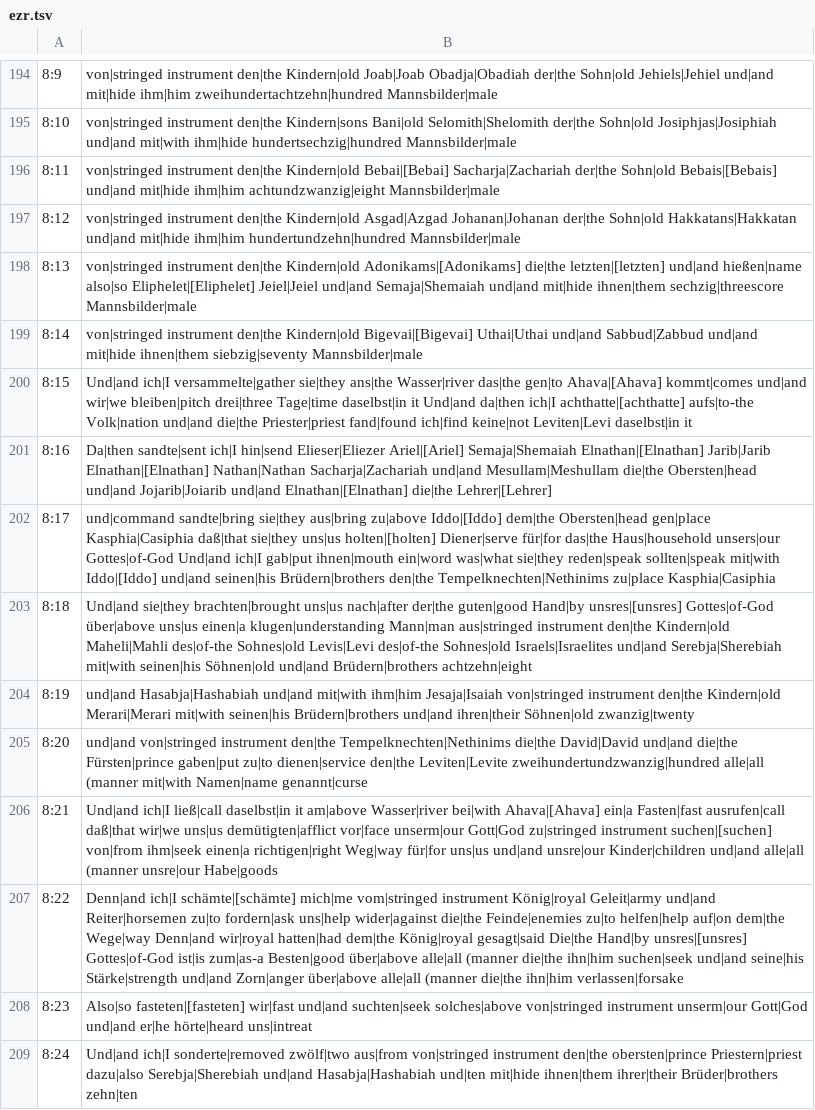
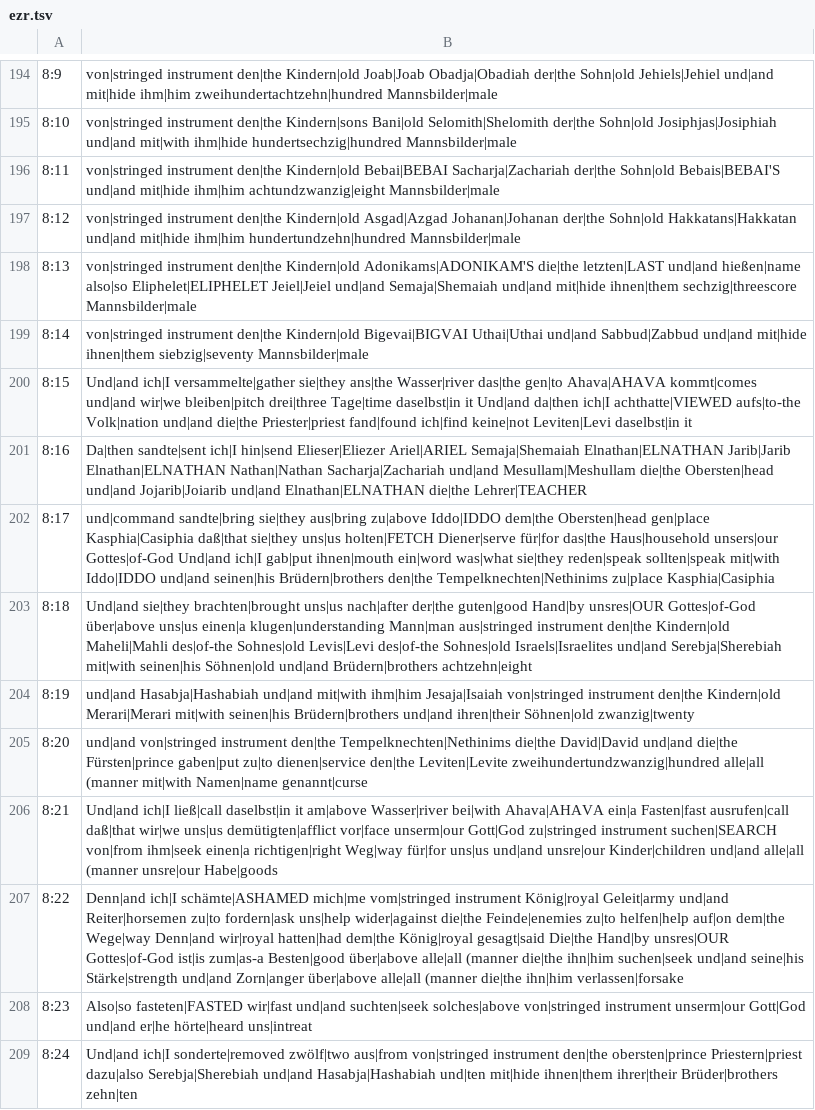
Before and after one commit to andrew-brook-rad/lexibridge, a TSV file: tools/interlinear/output/ezr.tsv, drawn as a sheet; only a part is shown, gaps mark what is left out; the diff covers the shown part only; the diff names each change by its address in the sheet, - before the commit and + after, or states it on an @@ line.

```diff
--- a/tools/interlinear/output/ezr.tsv
+++ b/tools/interlinear/output/ezr.tsv
-B196: …den|the Kindern|old Bebai|[Bebai] Sacharja|Zachariah der|the Sohn|old Bebais|[Bebais] und|and mit|hide…
+B196: …den|the Kindern|old Bebai|BEBAI Sacharja|Zachariah der|the Sohn|old Bebais|BEBAI'S und|and mit|hide…
-B198: …den|the Kindern|old Adonikams|[Adonikams] die|the letzten|[letzten] und|and hießen|name also|so Eliphelet|[Eliphelet] Jeiel|Jeiel und|and…
+B198: …den|the Kindern|old Adonikams|ADONIKAM'S die|the letzten|LAST und|and hießen|name also|so Eliphelet|ELIPHELET Jeiel|Jeiel und|and…
-B199: …den|the Kindern|old Bigevai|[Bigevai] Uthai|Uthai und|and…
+B199: …den|the Kindern|old Bigevai|BIGVAI Uthai|Uthai und|and…
-B200: …das|the gen|to Ahava|[Ahava] kommt|comes und|and wir|we bleiben|pitch drei|three Tage|time daselbst|in it Und|and da|then ich|I achthatte|[achthatte] aufs|to-the Volk|nation…
+B200: …das|the gen|to Ahava|AHAVA kommt|comes und|and wir|we bleiben|pitch drei|three Tage|time daselbst|in it Und|and da|then ich|I achthatte|VIEWED aufs|to-the Volk|nation…
-B201: …hin|send Elieser|Eliezer Ariel|[Ariel] Semaja|Shemaiah Elnathan|[Elnathan] Jarib|Jarib Elnathan|[Elnathan] Nathan|Nathan Sacharja|Zachariah und|and Mesullam|Meshullam die|the Obersten|head und|and Jojarib|Joiarib und|and Elnathan|[Elnathan] die|the Lehrer|[Lehrer]
+B201: …hin|send Elieser|Eliezer Ariel|ARIEL Semaja|Shemaiah Elnathan|ELNATHAN Jarib|Jarib Elnathan|ELNATHAN Nathan|Nathan Sacharja|Zachariah und|and Mesullam|Meshullam die|the Obersten|head und|and Jojarib|Joiarib und|and Elnathan|ELNATHAN die|the Lehrer|TEACHER
-B202: …aus|bring zu|above Iddo|[Iddo] dem|the Obersten|head gen|place Kasphia|Casiphia daß|that sie|they uns|us holten|[holten] Diener|serve für|for das|the Haus|household unsers|our Gottes|of-God Und|and ich|I gab|put ihnen|mouth ein|word was|what sie|they reden|speak sollten|speak mit|with Iddo|[Iddo] und|and seinen|his…
+B202: …aus|bring zu|above Iddo|IDDO dem|the Obersten|head gen|place Kasphia|Casiphia daß|that sie|they uns|us holten|FETCH Diener|serve für|for das|the Haus|household unsers|our Gottes|of-God Und|and ich|I gab|put ihnen|mouth ein|word was|what sie|they reden|speak sollten|speak mit|with Iddo|IDDO und|and seinen|his…
-B203: …guten|good Hand|by unsres|[unsres] Gottes|of-God über|above…
+B203: …guten|good Hand|by unsres|OUR Gottes|of-God über|above…
-B206: …Wasser|river bei|with Ahava|[Ahava] ein|a Fasten|fast ausrufen|call daß|that wir|we uns|us demütigten|afflict vor|face unserm|our Gott|God zu|stringed instrument suchen|[suchen] von|from ihm|seek…
+B206: …Wasser|river bei|with Ahava|AHAVA ein|a Fasten|fast ausrufen|call daß|that wir|we uns|us demütigten|afflict vor|face unserm|our Gott|God zu|stringed instrument suchen|SEARCH von|from ihm|seek…
-B207: Denn|and ich|I schämte|[schämte] mich|me vom|stringed instrument König|royal Geleit|army und|and Reiter|horsemen zu|to fordern|ask uns|help wider|against die|the Feinde|enemies zu|to helfen|help auf|on dem|the Wege|way Denn|and wir|royal hatten|had dem|the König|royal gesagt|said Die|the Hand|by unsres|[unsres] Gottes|of-God ist|is…
+B207: Denn|and ich|I schämte|ASHAMED mich|me vom|stringed instrument König|royal Geleit|army und|and Reiter|horsemen zu|to fordern|ask uns|help wider|against die|the Feinde|enemies zu|to helfen|help auf|on dem|the Wege|way Denn|and wir|royal hatten|had dem|the König|royal gesagt|said Die|the Hand|by unsres|OUR Gottes|of-God ist|is…
-B208: Also|so fasteten|[fasteten] wir|fast und|and…
+B208: Also|so fasteten|FASTED wir|fast und|and…
```
Also changed, not shown: 160 edited cells elsewhere in this file, 2 other files.
